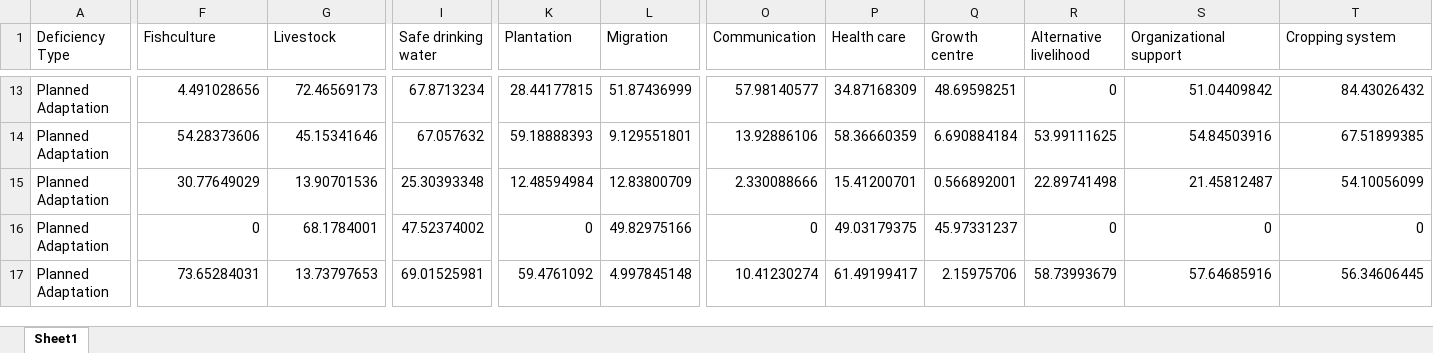
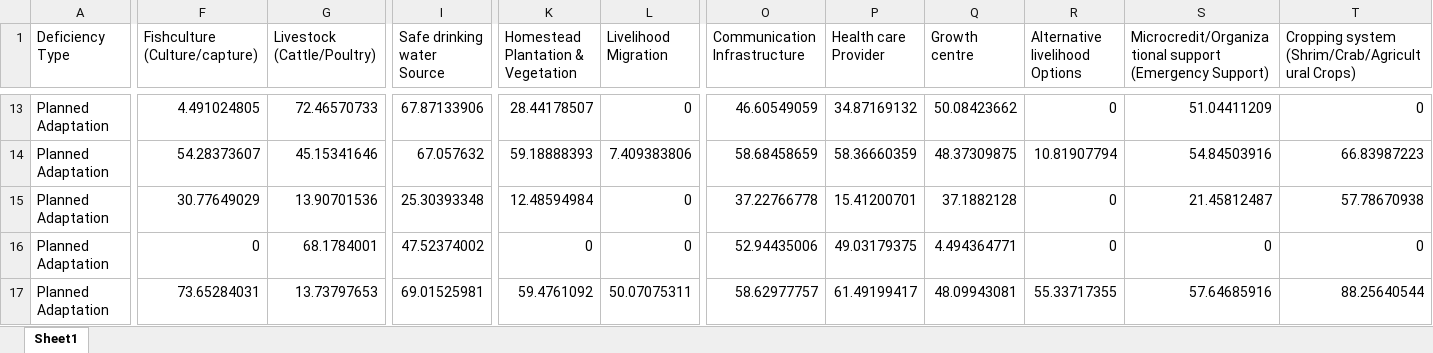
Before and after one commit to mmhs013/DAM, an Excel workbook: DAM_Database/Hazards/Salinity/Adaptation Deficit_upazila_after_filling_Irrigation System.xlsx, sheet Sheet1, drawn as a sheet; only a part is shown, gaps mark what is left out; values as stored, in another font and other column widths than the file's, no borders; the diff covers the shown part only; the diff names each change by its address in the sheet, - before the commit and + after, or states it on an @@ line.

```diff
--- a/DAM_Database/Hazards/Salinity/Adaptation Deficit_upazila_after_filling_Irrigation System.xlsx (sheet Sheet1)
+++ b/DAM_Database/Hazards/Salinity/Adaptation Deficit_upazila_after_filling_Irrigation System.xlsx (sheet Sheet1)
-F1: Fishculture
+F1: Fishculture (Culture/capture)
-G1: Livestock
+G1: Livestock (Cattle/Poultry)
-I1: Safe drinking water
+I1: Safe drinking water Source
-K1: Plantation
+K1: Homestead Plantation & Vegetation
-L1: Migration
+L1: Livelihood Migration
-O1: Communication
+O1: Communication Infrastructure
-P1: Health care
+P1: Health care Provider
-R1: Alternative livelihood
+R1: Alternative livelihood Options
-S1: Organizational support
+S1: Microcredit/Organizational support (Emergency Support)
-T1: Cropping system
+T1: Cropping system (Shrim/Crab/Agricultural Crops)
-F13 (Fishculture (Culture/capture)): 4.491028656
+F13 (Fishculture (Culture/capture)): 4.491024805
-G13 (Livestock (Cattle/Poultry)): 72.46569173
+G13 (Livestock (Cattle/Poultry)): 72.46570733
-I13 (Safe drinking water Source): 67.8713234
+I13 (Safe drinking water Source): 67.87133906
-K13: 28.44177815
+K13: 28.44178507
-L13 (Livelihood Migration): 51.87436999
+L13 (Livelihood Migration): 0
-O13 (Communication Infrastructure): 57.98140577
+O13 (Communication Infrastructure): 46.60549059
-P13 (Health care Provider): 34.87168309
+P13 (Health care Provider): 34.87169132
-Q13 (Growth centre): 48.69598251
+Q13 (Growth centre): 50.08423662
-S13: 51.04409842
+S13: 51.04411209
-T13: 84.43026432
+T13: 0
-F14 (Fishculture (Culture/capture)): 54.28373606
+F14 (Fishculture (Culture/capture)): 54.28373607
-L14 (Livelihood Migration): 9.129551801
+L14 (Livelihood Migration): 7.409383806
-O14 (Communication Infrastructure): 13.92886106
+O14 (Communication Infrastructure): 58.68458659
-Q14 (Growth centre): 6.690884184
+Q14 (Growth centre): 48.37309875
-R14 (Alternative livelihood Options): 53.99111625
+R14 (Alternative livelihood Options): 10.81907794
-T14: 67.51899385
+T14: 66.83987223
-L15 (Livelihood Migration): 12.83800709
+L15 (Livelihood Migration): 0
-O15 (Communication Infrastructure): 2.330088666
+O15 (Communication Infrastructure): 37.22766778
-Q15 (Growth centre): 0.566892001
+Q15 (Growth centre): 37.1882128
-R15 (Alternative livelihood Options): 22.89741498
+R15 (Alternative livelihood Options): 0
-T15: 54.10056099
+T15: 57.78670938
-L16 (Livelihood Migration): 49.82975166
+L16 (Livelihood Migration): 0
-O16 (Communication Infrastructure): 0
+O16 (Communication Infrastructure): 52.94435006
-Q16 (Growth centre): 45.97331237
+Q16 (Growth centre): 4.494364771
-L17 (Livelihood Migration): 4.997845148
+L17 (Livelihood Migration): 50.07075311
-O17 (Communication Infrastructure): 10.41230274
+O17 (Communication Infrastructure): 58.62977757
-Q17 (Growth centre): 2.15975706
+Q17 (Growth centre): 48.09943081
-R17 (Alternative livelihood Options): 58.73993679
+R17 (Alternative livelihood Options): 55.33717355
-T17: 56.34606445
+T17: 88.25640544
```
Also changed, not shown: 176 edited cells elsewhere in this sheet, DAM_Database/For_Risk.xlsx, DAM_Database/Hazards/Salinity/Adaptation Deficit_upazila.xlsx, 6 other files.
